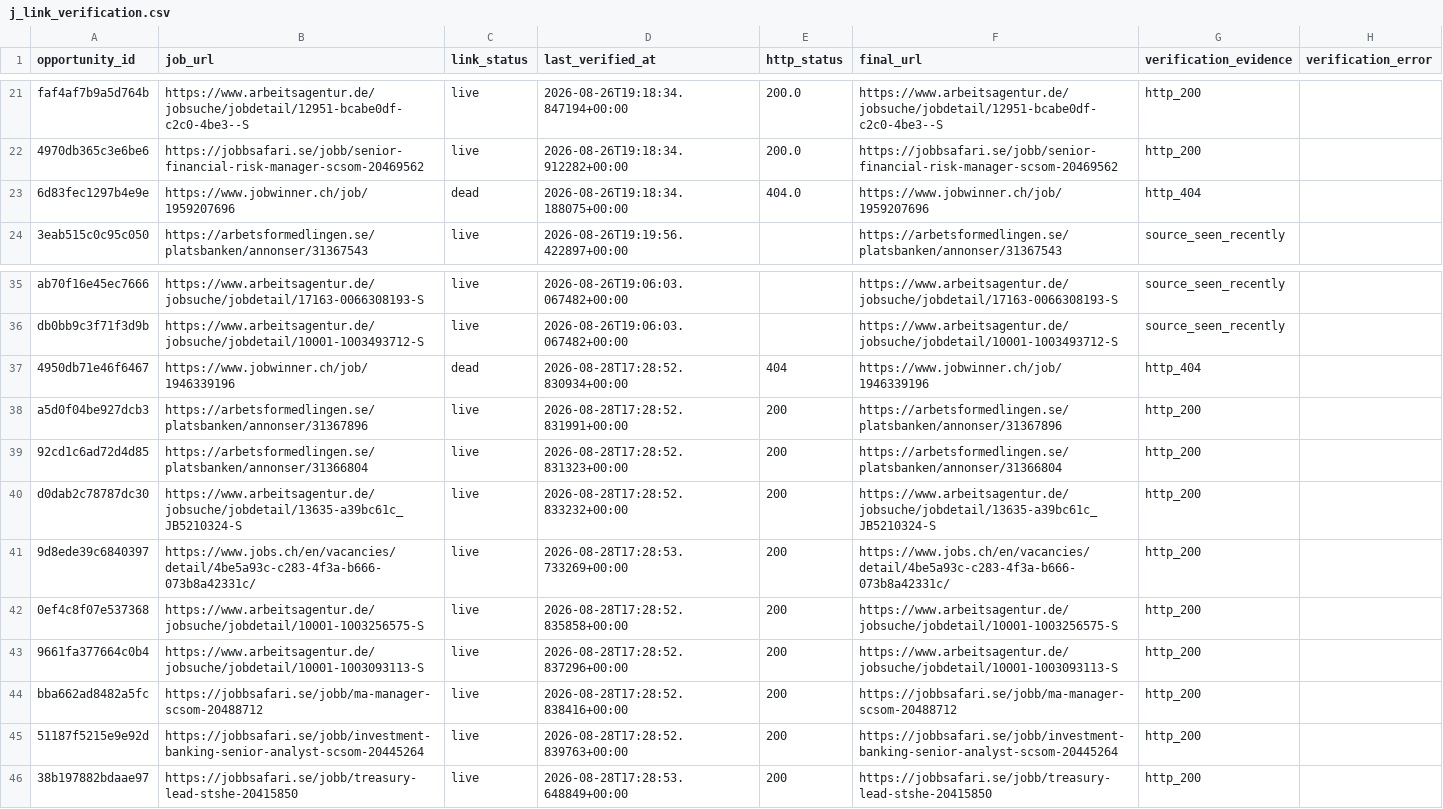
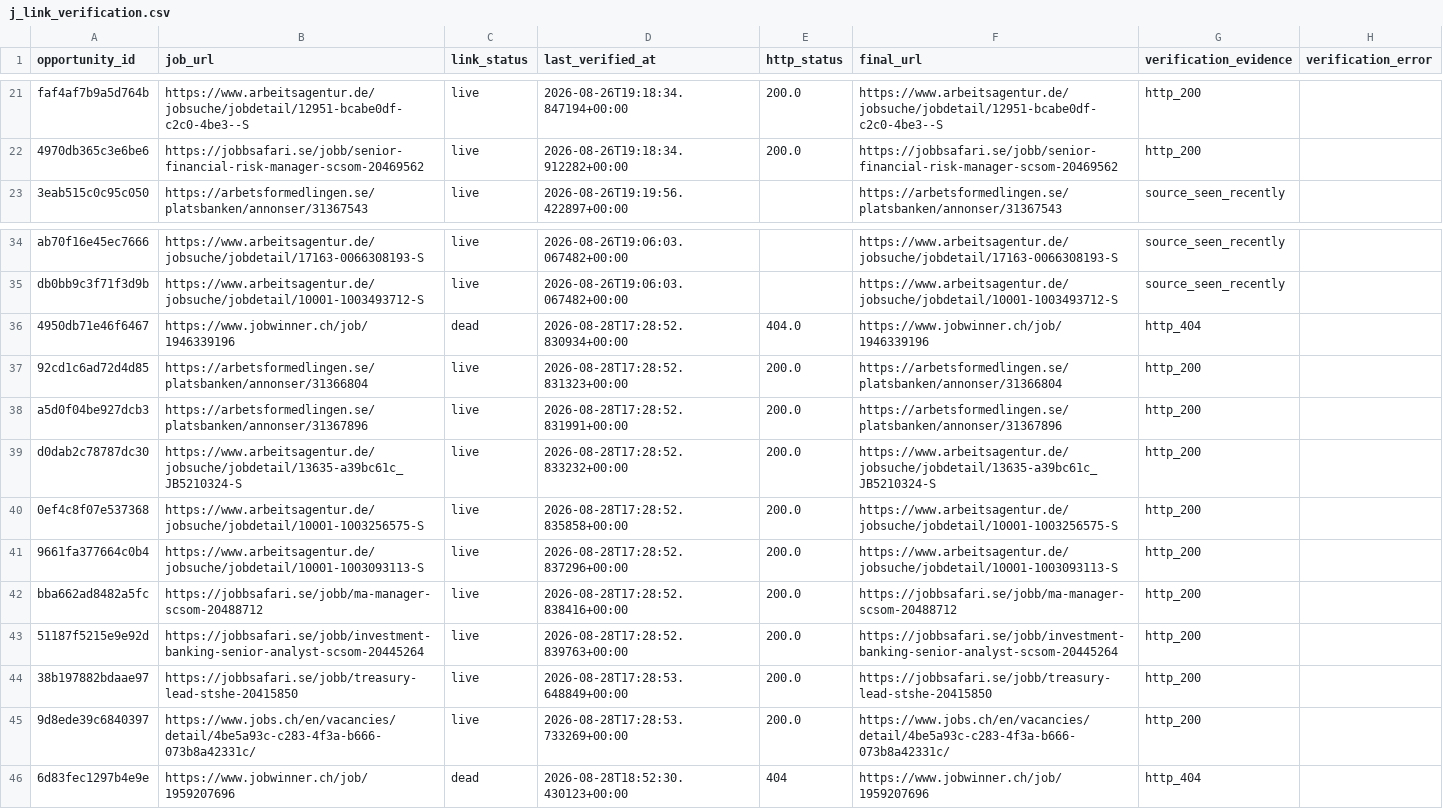
Before and after one commit to ORosa10/ProfessionalDashboard, a CSV file: data/j_link_verification.csv, drawn as a sheet; only a part is shown, gaps mark what is left out.

Commit message:
Promote C pipeline to live J

```diff
--- a/data/j_link_verification.csv
+++ b/data/j_link_verification.csv
@@ -22,3 +22,2 @@ faf4af7b9a5d764b,https://www.arbeitsagentur.de/jobsuche/jobdetail/12951-bcabe0df
 4970db365c3e6be6,https://jobbsafari.se/jobb/senior-financial-risk-manager-scsom-20469562,live,2026-08-26T19:18:34.912282+00:00,200.0,https://jobbsafari.se/jobb/senior-financial-risk-manager-scsom-20469562,http_200,
-6d83fec1297b4e9e,https://www.jobwinner.ch/job/1959207696,dead,2026-08-26T19:18:34.188075+00:00,404.0,https://www.jobwinner.ch/job/1959207696,http_404,
 3eab515c0c95c050,https://arbetsformedlingen.se/platsbanken/annonser/31367543,live,2026-08-26T19:19:56.422897+00:00,,https://arbetsformedlingen.se/platsbanken/annonser/31367543,source_seen_recently,
@@ -36,11 +35,12 @@ ab70f16e45ec7666,https://www.arbeitsagentur.de/jobsuche/jobdetail/17163-00663081
 db0bb9c3f71f3d9b,https://www.arbeitsagentur.de/jobsuche/jobdetail/10001-1003493712-S,live,2026-08-26T19:06:03.067482+00:00,,https://www.arbeitsagentur.de/jobsuche/jobdetail/10001-1003493712-S,source_seen_recently,
-4950db71e46f6467,https://www.jobwinner.ch/job/1946339196,dead,2026-08-28T17:28:52.830934+00:00,404,https://www.jobwinner.ch/job/1946339196,http_404,
-a5d0f04be927dcb3,https://arbetsformedlingen.se/platsbanken/annonser/31367896,live,2026-08-28T17:28:52.831991+00:00,200,https://arbetsformedlingen.se/platsbanken/annonser/31367896,http_200,
-92cd1c6ad72d4d85,https://arbetsformedlingen.se/platsbanken/annonser/31366804,live,2026-08-28T17:28:52.831323+00:00,200,https://arbetsformedlingen.se/platsbanken/annonser/31366804,http_200,
-d0dab2c78787dc30,https://www.arbeitsagentur.de/jobsuche/jobdetail/13635-a39bc61c_JB5210324-S,live,2026-08-28T17:28:52.833232+00:00,200,https://www.arbeitsagentur.de/jobsuche/jobdetail/13635-a39bc61c_JB5210324-S,http_200,
-9d8ede39c6840397,https://www.jobs.ch/en/vacancies/detail/4be5a93c-c283-4f3a-b666-073b8a42331c/,live,2026-08-28T17:28:53.733269+00:00,200,https://www.jobs.ch/en/vacancies/detail/4be5a93c-c283-4f3a-b666-073b8a42331c/,http_200,
-0ef4c8f07e537368,https://www.arbeitsagentur.de/jobsuche/jobdetail/10001-1003256575-S,live,2026-08-28T17:28:52.835858+00:00,200,https://www.arbeitsagentur.de/jobsuche/jobdetail/10001-1003256575-S,http_200,
-9661fa377664c0b4,https://www.arbeitsagentur.de/jobsuche/jobdetail/10001-1003093113-S,live,2026-08-28T17:28:52.837296+00:00,200,https://www.arbeitsagentur.de/jobsuche/jobdetail/10001-1003093113-S,http_200,
-bba662ad8482a5fc,https://jobbsafari.se/jobb/ma-manager-scsom-20488712,live,2026-08-28T17:28:52.838416+00:00,200,https://jobbsafari.se/jobb/ma-manager-scsom-20488712,http_200,
-51187f5215e9e92d,https://jobbsafari.se/jobb/investment-banking-senior-analyst-scsom-20445264,live,2026-08-28T17:28:52.839763+00:00,200,https://jobbsafari.se/jobb/investment-banking-senior-analyst-scsom-20445264,http_200,
-38b197882bdaae97,https://jobbsafari.se/jobb/treasury-lead-stshe-20415850,live,2026-08-28T17:28:53.648849+00:00,200,https://jobbsafari.se/jobb/treasury-lead-stshe-20415850,http_200,
+4950db71e46f6467,https://www.jobwinner.ch/job/1946339196,dead,2026-08-28T17:28:52.830934+00:00,404.0,https://www.jobwinner.ch/job/1946339196,http_404,
+92cd1c6ad72d4d85,https://arbetsformedlingen.se/platsbanken/annonser/31366804,live,2026-08-28T17:28:52.831323+00:00,200.0,https://arbetsformedlingen.se/platsbanken/annonser/31366804,http_200,
+a5d0f04be927dcb3,https://arbetsformedlingen.se/platsbanken/annonser/31367896,live,2026-08-28T17:28:52.831991+00:00,200.0,https://arbetsformedlingen.se/platsbanken/annonser/31367896,http_200,
+d0dab2c78787dc30,https://www.arbeitsagentur.de/jobsuche/jobdetail/13635-a39bc61c_JB5210324-S,live,2026-08-28T17:28:52.833232+00:00,200.0,https://www.arbeitsagentur.de/jobsuche/jobdetail/13635-a39bc61c_JB5210324-S,http_200,
+0ef4c8f07e537368,https://www.arbeitsagentur.de/jobsuche/jobdetail/10001-1003256575-S,live,2026-08-28T17:28:52.835858+00:00,200.0,https://www.arbeitsagentur.de/jobsuche/jobdetail/10001-1003256575-S,http_200,
+9661fa377664c0b4,https://www.arbeitsagentur.de/jobsuche/jobdetail/10001-1003093113-S,live,2026-08-28T17:28:52.837296+00:00,200.0,https://www.arbeitsagentur.de/jobsuche/jobdetail/10001-1003093113-S,http_200,
+bba662ad8482a5fc,https://jobbsafari.se/jobb/ma-manager-scsom-20488712,live,2026-08-28T17:28:52.838416+00:00,200.0,https://jobbsafari.se/jobb/ma-manager-scsom-20488712,http_200,
+51187f5215e9e92d,https://jobbsafari.se/jobb/investment-banking-senior-analyst-scsom-20445264,live,2026-08-28T17:28:52.839763+00:00,200.0,https://jobbsafari.se/jobb/investment-banking-senior-analyst-scsom-20445264,http_200,
+38b197882bdaae97,https://jobbsafari.se/jobb/treasury-lead-stshe-20415850,live,2026-08-28T17:28:53.648849+00:00,200.0,https://jobbsafari.se/jobb/treasury-lead-stshe-20415850,http_200,
+9d8ede39c6840397,https://www.jobs.ch/en/vacancies/detail/4be5a93c-c283-4f3a-b666-073b8a42331c/,live,2026-08-28T17:28:53.733269+00:00,200.0,https://www.jobs.ch/en/vacancies/detail/4be5a93c-c283-4f3a-b666-073b8a42331c/,http_200,
+6d83fec1297b4e9e,https://www.jobwinner.ch/job/1959207696,dead,2026-08-28T18:52:30.430123+00:00,404,https://www.jobwinner.ch/job/1959207696,http_404,
```
Also changed, not shown: data/j_live_excluded.csv, 1 other file.
